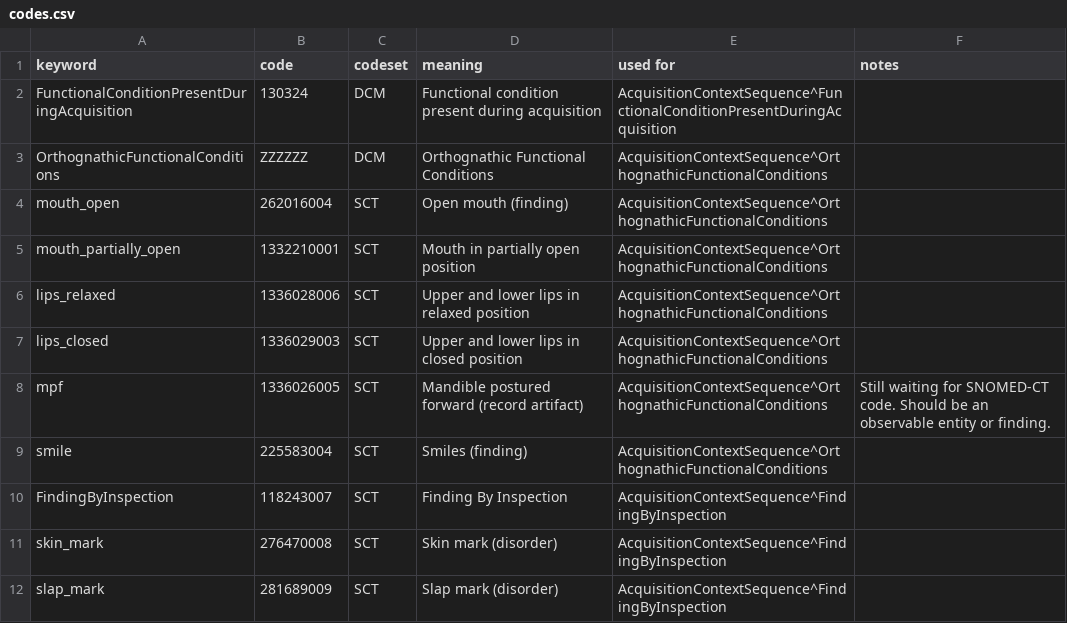
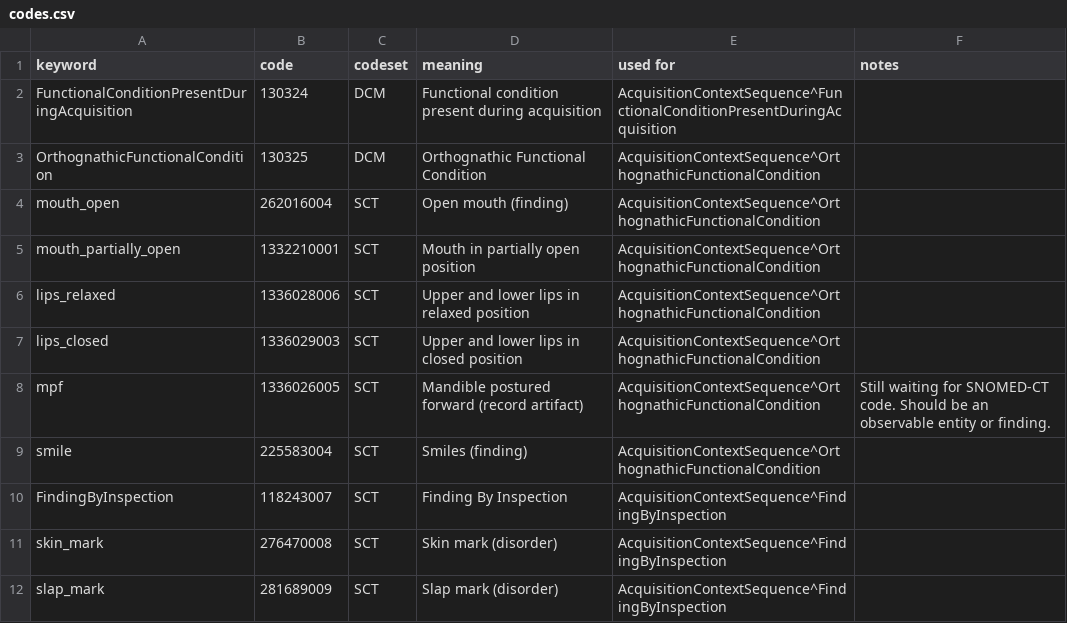
Before and after one commit to open-ortho/dent-oip, a CSV file: source/tables/codes.csv, drawn as a sheet; only a part is shown.

Commit message:
Fix Orthognathic Functional Condition codes in CSV files for consistency

```diff
--- a/source/tables/codes.csv
+++ b/source/tables/codes.csv
@@ -2,9 +2,9 @@ keyword,code,codeset,meaning,used for,notes
 FunctionalConditionPresentDuringAcquisition,130324,DCM,Functional condition present during acquisition,AcquisitionContextSequence^FunctionalConditionPresentDuringAcquisition,
-OrthognathicFunctionalConditions,ZZZZZZ,DCM,Orthognathic Functional Conditions,AcquisitionContextSequence^OrthognathicFunctionalConditions,
-mouth_open,262016004,SCT,Open mouth (finding),AcquisitionContextSequence^OrthognathicFunctionalConditions,
-mouth_partially_open,1332210001,SCT,Mouth in partially open position,AcquisitionContextSequence^OrthognathicFunctionalConditions,
-lips_relaxed,1336028006,SCT,Upper and lower lips in relaxed position,AcquisitionContextSequence^OrthognathicFunctionalConditions,
-lips_closed,1336029003,SCT,Upper and lower lips in closed position,AcquisitionContextSequence^OrthognathicFunctionalConditions,
-mpf,1336026005,SCT,Mandible postured forward (record artifact),AcquisitionContextSequence^OrthognathicFunctionalConditions,Still waiting for SNOMED-CT code. Should be an observable entity or finding.
-smile,225583004,SCT,Smiles (finding),AcquisitionContextSequence^OrthognathicFunctionalConditions,
+OrthognathicFunctionalCondition,130325,DCM,Orthognathic Functional Condition,AcquisitionContextSequence^OrthognathicFunctionalCondition,
+mouth_open,262016004,SCT,Open mouth (finding),AcquisitionContextSequence^OrthognathicFunctionalCondition,
+mouth_partially_open,1332210001,SCT,Mouth in partially open position,AcquisitionContextSequence^OrthognathicFunctionalCondition,
+lips_relaxed,1336028006,SCT,Upper and lower lips in relaxed position,AcquisitionContextSequence^OrthognathicFunctionalCondition,
+lips_closed,1336029003,SCT,Upper and lower lips in closed position,AcquisitionContextSequence^OrthognathicFunctionalCondition,
+mpf,1336026005,SCT,Mandible postured forward (record artifact),AcquisitionContextSequence^OrthognathicFunctionalCondition,Still waiting for SNOMED-CT code. Should be an observable entity or finding.
+smile,225583004,SCT,Smiles (finding),AcquisitionContextSequence^OrthognathicFunctionalCondition,
 FindingByInspection,118243007,SCT,Finding By Inspection,AcquisitionContextSequence^FindingByInspection,
```
Also changed, not shown: source/tables/views.csv.
